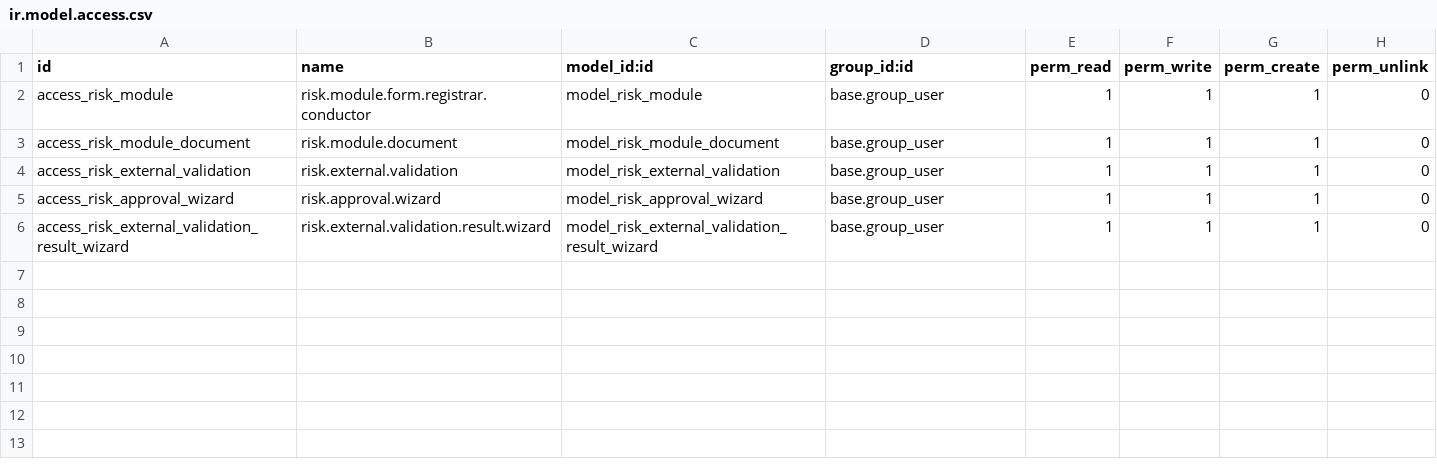
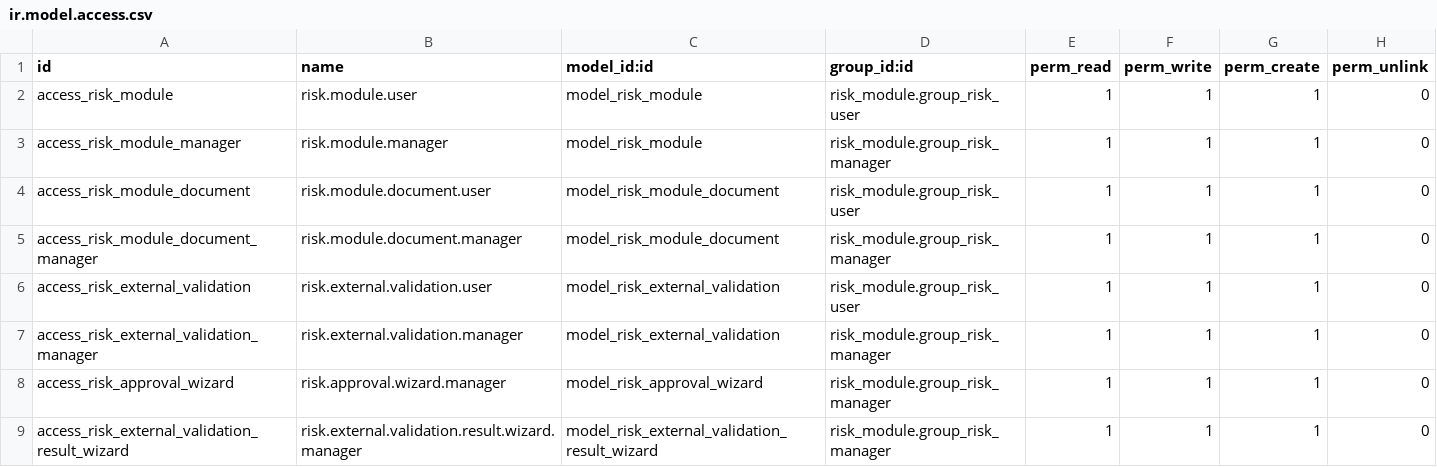
Before and after one commit to proyectoimpocoma/risk_module, a CSV file: security/ir.model.access.csv, drawn as a sheet.

Commit message:
refactor: modularize risk submission views into separate files for list, form, search, actions, and reporting components.

```diff
--- a/security/ir.model.access.csv
+++ b/security/ir.model.access.csv
@@ -1,6 +1,9 @@
 id,name,model_id:id,group_id:id,perm_read,perm_write,perm_create,perm_unlink
-access_risk_module,risk.module.form.registrar.conductor,model_risk_module,base.group_user,1,1,1,0
-access_risk_module_document,risk.module.document,model_risk_module_document,base.group_user,1,1,1,0
-access_risk_external_validation,risk.external.validation,model_risk_external_validation,base.group_user,1,1,1,0
-access_risk_approval_wizard,risk.approval.wizard,model_risk_approval_wizard,base.group_user,1,1,1,0
-access_risk_external_validation_result_wizard,risk.external.validation.result.wizard,model_risk_external_validation_result_wizard,base.group_user,1,1,1,0
+access_risk_module,risk.module.user,model_risk_module,risk_module.group_risk_user,1,1,1,0
+access_risk_module_manager,risk.module.manager,model_risk_module,risk_module.group_risk_manager,1,1,1,0
+access_risk_module_document,risk.module.document.user,model_risk_module_document,risk_module.group_risk_user,1,1,1,0
+access_risk_module_document_manager,risk.module.document.manager,model_risk_module_document,risk_module.group_risk_manager,1,1,1,0
+access_risk_external_validation,risk.external.validation.user,model_risk_external_validation,risk_module.group_risk_user,1,1,1,0
+access_risk_external_validation_manager,risk.external.validation.manager,model_risk_external_validation,risk_module.group_risk_manager,1,1,1,0
+access_risk_approval_wizard,risk.approval.wizard.manager,model_risk_approval_wizard,risk_module.group_risk_manager,1,1,1,0
+access_risk_external_validation_result_wizard,risk.external.validation.result.wizard.manager,model_risk_external_validation_result_wizard,risk_module.group_risk_manager,1,1,1,0
```
Also changed, not shown: 13 other files.
